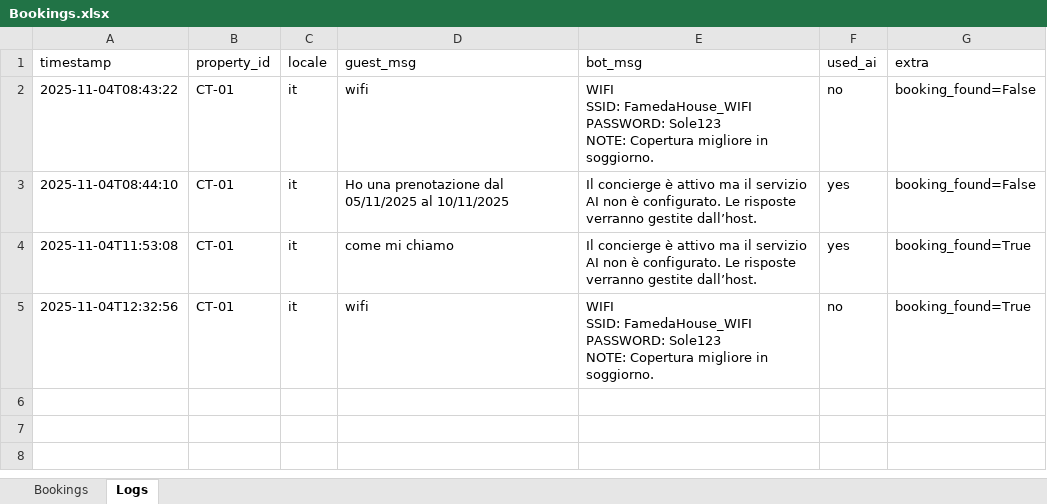
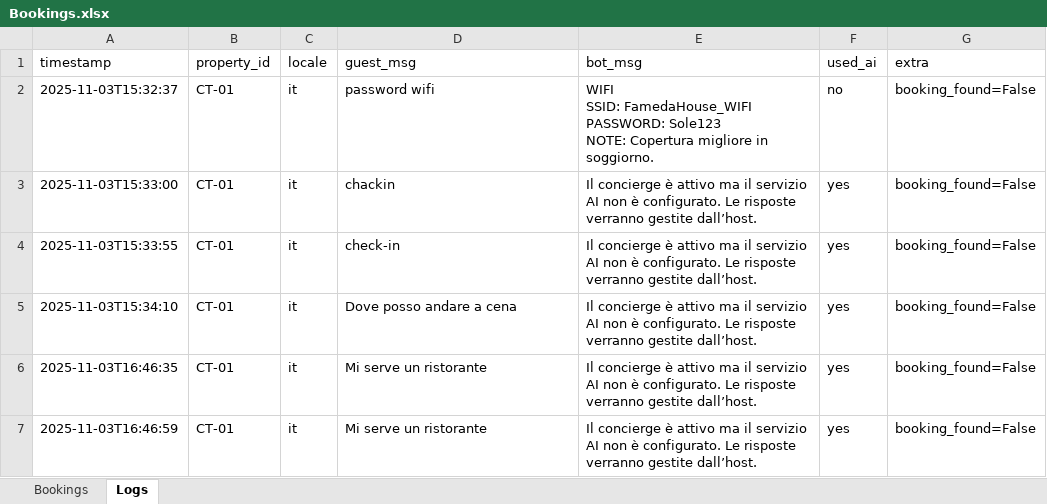
Before and after one commit to navellino/concierge-backend, an Excel workbook: Bookings.xlsx, sheet Logs, drawn as a sheet; values as stored, in another font and other column widths than the file's, no borders; charts and pictures not drawn; removed rows and columns are numbered as before the commit, all else as after; ↵ is a line break in a cell; the diff names each change by its address in the sheet, - before the commit and + after, or states it on an @@ line.

Commit message:
Concierge test 10

```diff
--- a/Bookings.xlsx (sheet Logs)
+++ b/Bookings.xlsx (sheet Logs)
-A2 (timestamp): 2025-11-04T08:43:22
+A2 (timestamp): 2025-11-03T15:32:37
-D2 (guest_msg): wifi
+D2 (guest_msg): password wifi
+row 3: 2025-11-03T15:33:00 | CT-01 | it | chackin | Il concierge è attivo ma il servizio AI non è configurato. Le risposte verranno gestite dall’host. | yes | booking_found=False
+row 4: 2025-11-03T15:33:55 | CT-01 | it | check-in | Il concierge è attivo ma il servizio AI non è configurato. Le risposte verranno gestite dall’host. | yes | booking_found=False
-A5 (timestamp): 2025-11-04T08:44:10
+A5 (timestamp): 2025-11-03T15:34:10
-D5 (guest_msg): Ho una prenotazione dal 05/11/2025 al 10/11/2025
+D5 (guest_msg): Dove posso andare a cena
-A6 (timestamp): 2025-11-04T11:53:08
+A6 (timestamp): 2025-11-03T16:46:35
-D6 (guest_msg): come mi chiamo
+D6 (guest_msg): Mi serve un ristorante
-G6 (extra): booking_found=True
+G6 (extra): booking_found=False
-row 5: 2025-11-04T12:32:56 | CT-01 | it | wifi | WIFI ↵ SSID: FamedaHouse_WIFI ↵ PASSWORD: Sole123 ↵ NOTE: Copertura migliore in soggiorno. | no | booking_found=True
+row 7: 2025-11-03T16:46:59 | CT-01 | it | Mi serve un ristorante | Il concierge è attivo ma il servizio AI non è configurato. Le risposte verranno gestite dall’host. | yes | booking_found=False
```
Also changed, not shown: sheet Bookings.
